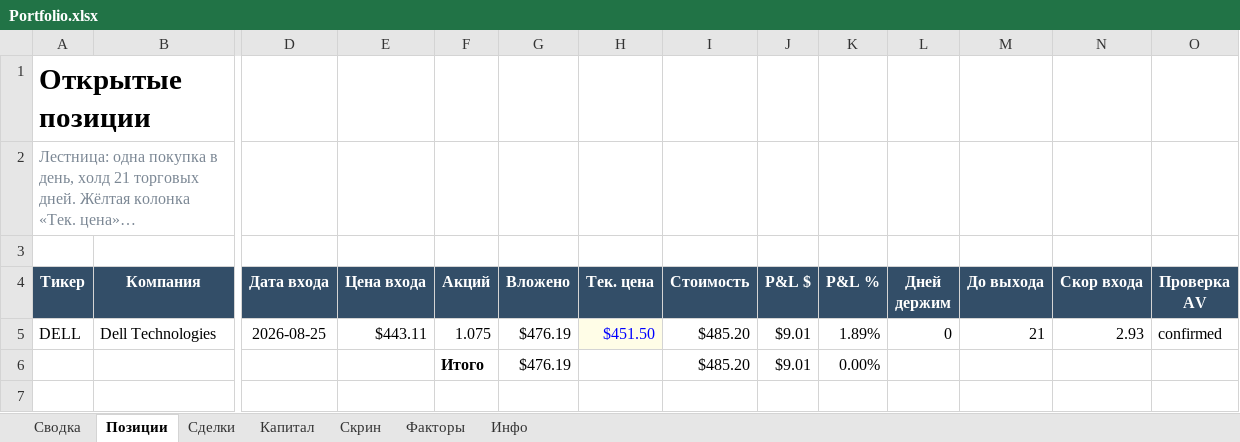
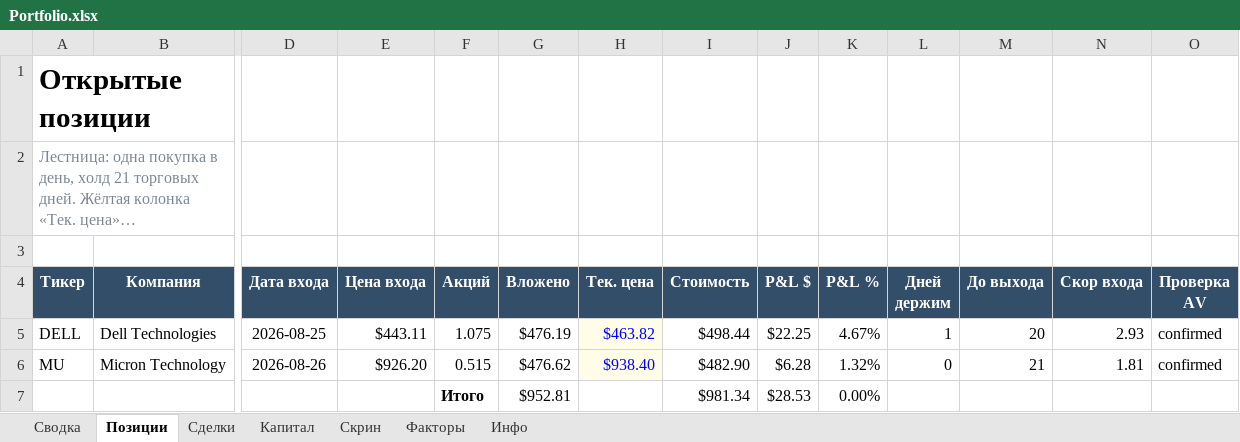
Before and after one commit to Vitoldinijs/sp500-screener, an Excel workbook: Portfolio.xlsx, sheet Позиции, drawn as a sheet; only a part is shown, gaps mark what is left out; long unchanged cells end in …; values as stored, in another font and other column widths than the file's, no borders; conditional formats not drawn; removed rows and columns are numbered as before the commit, all else as after; rows hold the shown columns only; the diff names each change by its address in the sheet, - before the commit and + after, or states it on an @@ line.

```diff
--- a/Portfolio.xlsx (sheet Позиции)
+++ b/Portfolio.xlsx (sheet Позиции)
-H5 (Тек. цена): $451.50
+H5 (Тек. цена): $463.82
-I5 (Стоимость): $485.20
+I5 (Стоимость): $498.44
-J5 (P&L $): $9.01
+J5 (P&L $): $22.25
-K5 (P&L %): 1.89%
+K5 (P&L %): 4.67%
-L5 (Дней держим): 0
+L5 (Дней держим): 1
-M5 (До выхода): 21
+M5 (До выхода): 20
-row 6:  |  |  |  | Итого | $476.19 |  | $485.20 | $9.01 | 0.00%
+row 6: MU | Micron Technology | 2026-08-26 | $926.20 | 0.515 | $476.62 | $938.40 | $482.90 | $6.28 | 1.32% | 0 | 21 | 1.81 | confirmed
+row 7:  |  |  |  | Итого | $952.81 |  | $981.34 | $28.53 | 0.00%
```
Also changed, not shown: sheet Скрин, sheet Сводка, sheet Капитал, sheet Инфо, charts or pictures, 5 other files.
